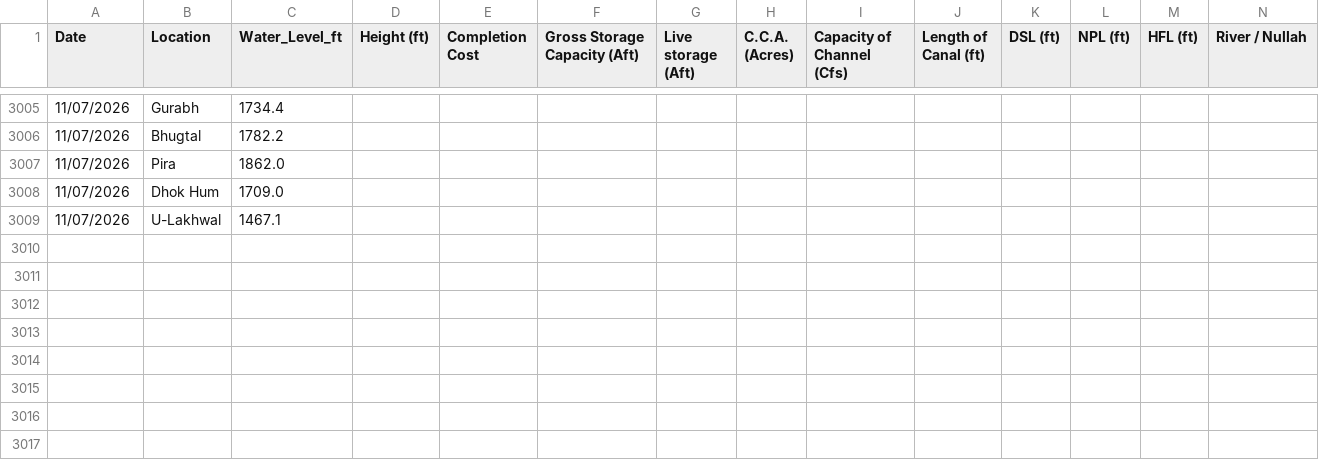
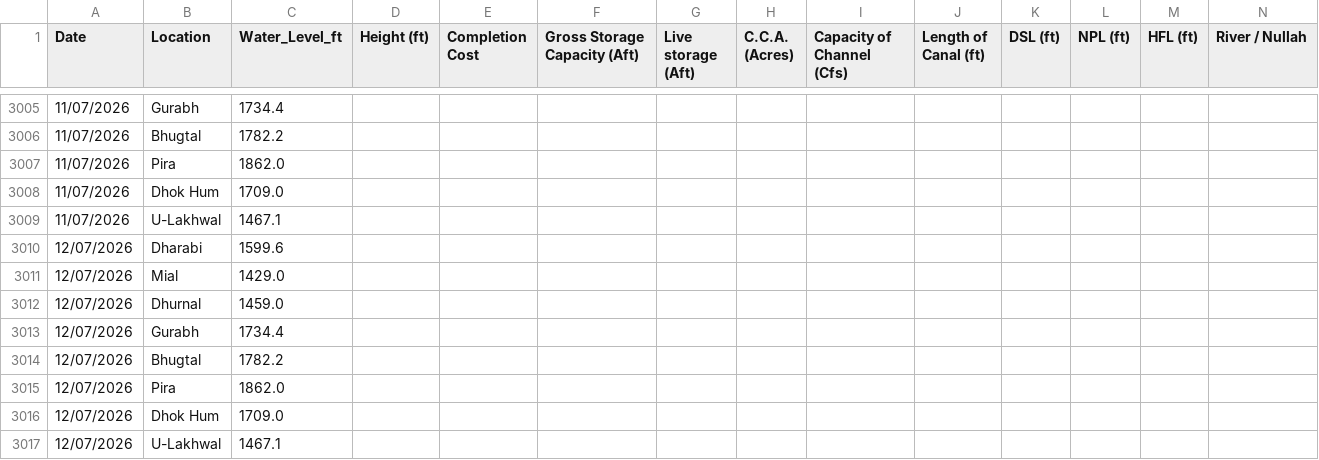
Before and after one commit to Junaid07/Antigravity_WL, a CSV file: dams_data_new.csv, drawn as a sheet; only a part is shown, gaps mark what is left out; rows hold the shown columns only; the diff names each change by its address in the sheet, - before the commit and + after, or states it on an @@ line.

Commit message:
updated water levels for 12/07/2026

```diff
--- a/dams_data_new.csv
+++ b/dams_data_new.csv
+row 3010: 12/07/2026 | Dharabi | 1599.6
+row 3011: 12/07/2026 | Mial | 1429.0
+row 3012: 12/07/2026 | Dhurnal | 1459.0
+row 3013: 12/07/2026 | Gurabh | 1734.4
+row 3014: 12/07/2026 | Bhugtal | 1782.2
+row 3015: 12/07/2026 | Pira | 1862.0
+row 3016: 12/07/2026 | Dhok Hum | 1709.0
+row 3017: 12/07/2026 | U-Lakhwal | 1467.1
```
